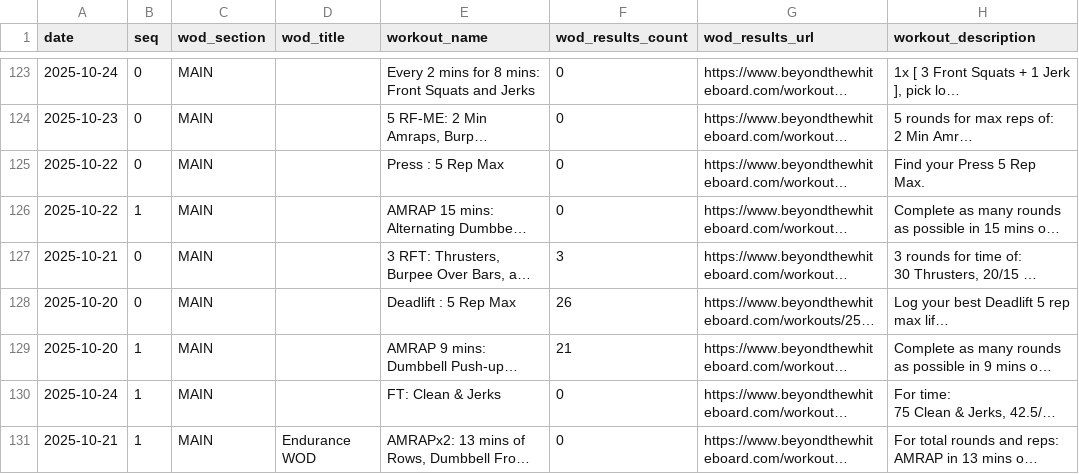
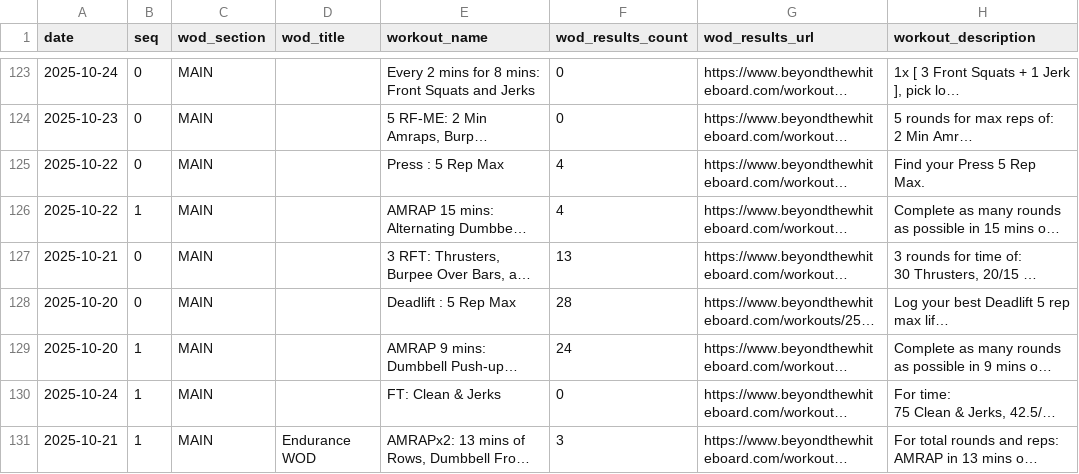
Before and after one commit to znull/werk-feed, a CSV file: db/workouts.csv, drawn as a sheet; only a part is shown, gaps mark what is left out; long unchanged cells end in …; the diff names each change by its address in the sheet, - before the commit and + after, or states it on an @@ line.

```diff
--- a/db/workouts.csv
+++ b/db/workouts.csv
-F125:F126 (wod_results_count): 0
+F125:F126 (wod_results_count): 4
-F127 (wod_results_count): 3
+F127 (wod_results_count): 13
-F128 (wod_results_count): 26
+F128 (wod_results_count): 28
-F129 (wod_results_count): 21
+F129 (wod_results_count): 24
-F131 (wod_results_count): 0
+F131 (wod_results_count): 3
```
Also changed, not shown: 1 other file.
